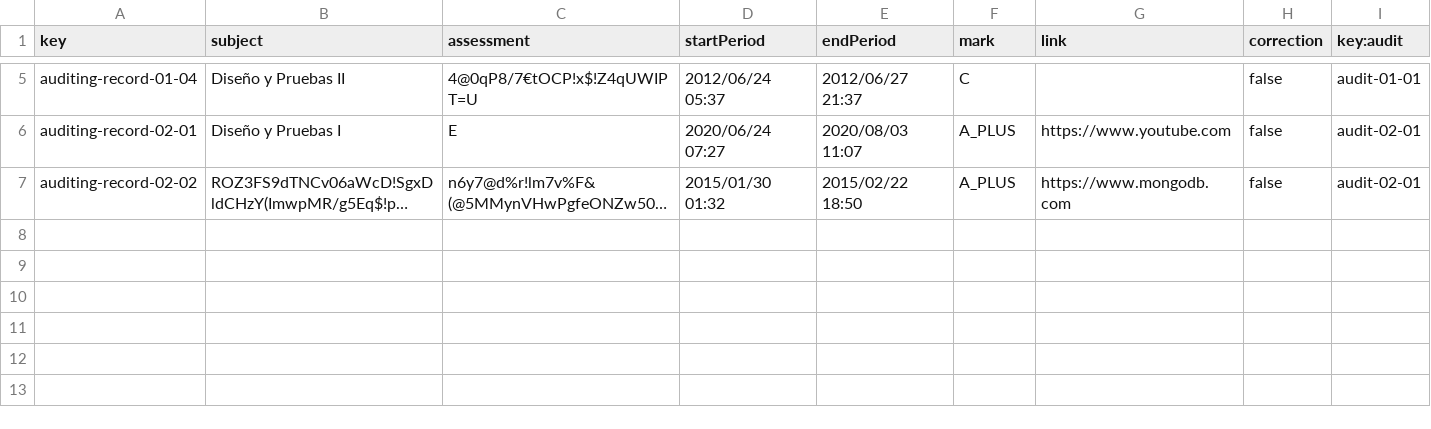
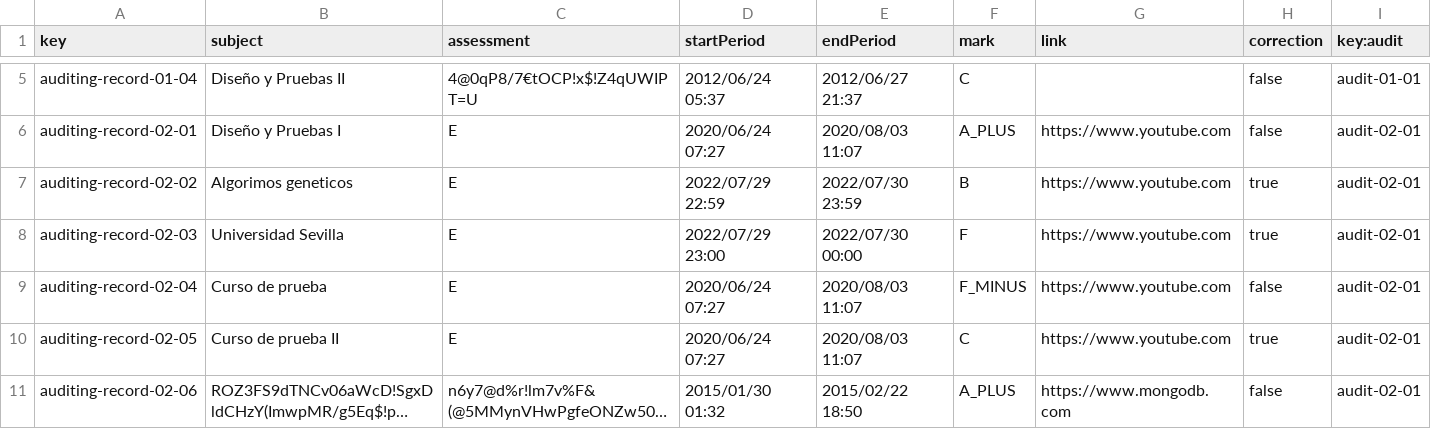
Before and after one commit to josrojrom1/C1.04.02, a CSV file: src/main/webapp/WEB-INF/resources/sample-data/auditing-record.csv, drawn as a sheet; only a part is shown, gaps mark what is left out; long unchanged cells end in …; addresses are those after the commit; the diff names each change by its address in the sheet, - before the commit and + after, or states it on an @@ line.

```diff
--- a/src/main/webapp/WEB-INF/resources/sample-data/auditing-record.csv
+++ b/src/main/webapp/WEB-INF/resources/sample-data/auditing-record.csv
+row 7: auditing-record-02-02 | Algorimos geneticos | E | 2022/07/29 22:59 | 2022/07/30 23:59 | B | https://www.youtube.com | true | audit-02-01
+row 8: auditing-record-02-03 | Universidad Sevilla | E | 2022/07/29 23:00 | 2022/07/30 00:00 | F | https://www.youtube.com | true | audit-02-01
+row 9: auditing-record-02-04 | Curso de prueba | E | 2020/06/24 07:27 | 2020/08/03 11:07 | F_MINUS | https://www.youtube.com | false | audit-02-01
+row 10: auditing-record-02-05 | Curso de prueba II | E | 2020/06/24 07:27 | 2020/08/03 11:07 | C | https://www.youtube.com | true | audit-02-01
-A11 (key): auditing-record-02-02
+A11 (key): auditing-record-02-06
```
Also changed, not shown: src/main/webapp/WEB-INF/resources/sample-data/audit.csv, 2 other files.
